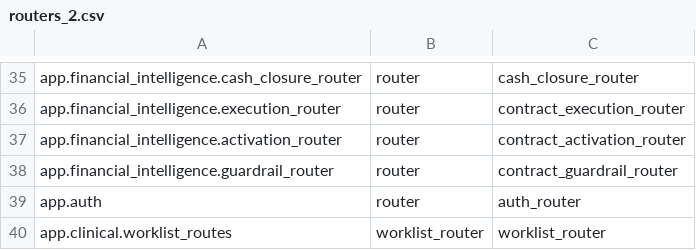
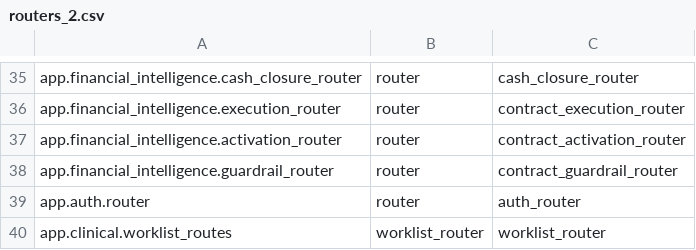
Before and after one commit to gadbahati/AFYASYNC, a CSV file: backend/app/routers_2.csv, drawn as a sheet; only a part is shown, gaps mark what is left out.

Commit message:
Fix auth router registration

```diff
--- a/backend/app/routers_2.csv
+++ b/backend/app/routers_2.csv
@@ -38,3 +38,3 @@ app.financial_intelligence.activation_router|router|contract_activation_router
 app.financial_intelligence.guardrail_router|router|contract_guardrail_router
-app.auth|router|auth_router
+app.auth.router|router|auth_router
 app.clinical.worklist_routes|worklist_router|worklist_router
```
